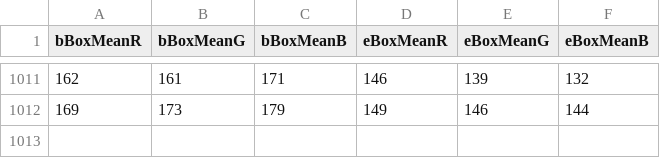
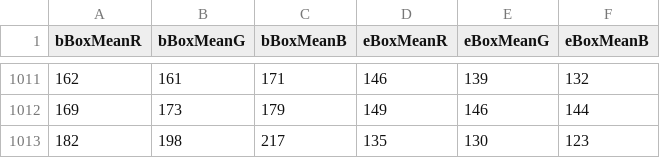
Before and after one commit to rlgus3351/ProjectDataAnalysis, a CSV file: 05_21/box1.csv, drawn as a sheet; only a part is shown, gaps mark what is left out.

```diff
--- a/05_21/box1.csv
+++ b/05_21/box1.csv
@@ -1012 +1012,2 @@ bBoxMeanR,bBoxMeanG,bBoxMeanB,eBoxMeanR,eBoxMeanG,eBoxMeanB
 169,173,179,149,146,144
+182,198,217,135,130,123
```
Also changed, not shown: 05_21/box4.csv, 05_21/box6.csv, 3 other files.
